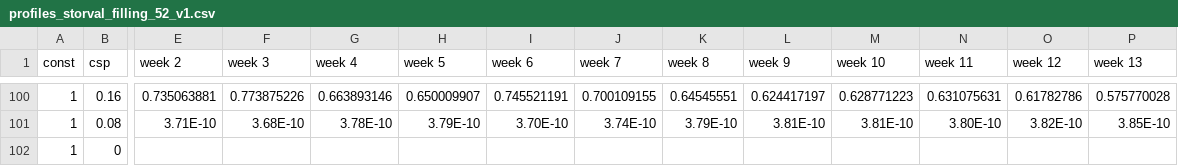
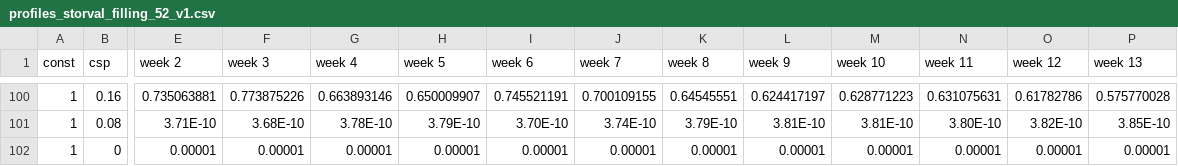
Before and after one commit to martinhjel/NordicNuclearAnalysis, a CSV file: case_BM/data/storage/profiles_storval_filling_52_v1.csv, drawn as a sheet; only a part is shown, gaps mark what is left out; the diff covers the shown part only; the diff names each change by its address in the sheet, - before the commit and + after, or states it on an @@ line.

Commit message:
fixed storage_ref

```diff
--- a/case_BM/data/storage/profiles_storval_filling_52_v1.csv
+++ b/case_BM/data/storage/profiles_storval_filling_52_v1.csv
-E102 (week 2): (empty)
+E102 (week 2): 0.00001
-F102 (week 3): (empty)
+F102 (week 3): 0.00001
-G102 (week 4): (empty)
+G102 (week 4): 0.00001
-H102 (week 5): (empty)
+H102 (week 5): 0.00001
-I102 (week 6): (empty)
+I102 (week 6): 0.00001
-J102 (week 7): (empty)
+J102 (week 7): 0.00001
-K102 (week 8): (empty)
+K102 (week 8): 0.00001
-L102 (week 9): (empty)
+L102 (week 9): 0.00001
-M102 (week 10): (empty)
+M102 (week 10): 0.00001
-N102 (week 11): (empty)
+N102 (week 11): 0.00001
-O102 (week 12): (empty)
+O102 (week 12): 0.00001
-P102 (week 13): (empty)
+P102 (week 13): 0.00001
```
Also changed, not shown: 39 edited cells elsewhere in this file, 1 other file.
